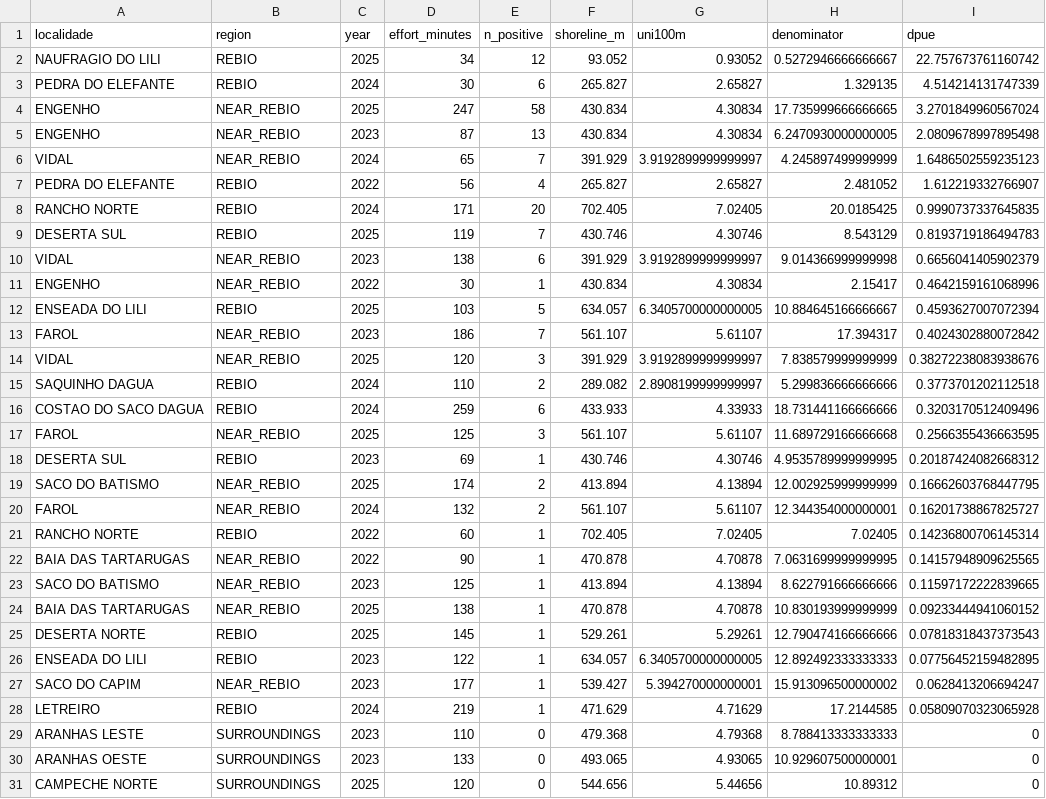
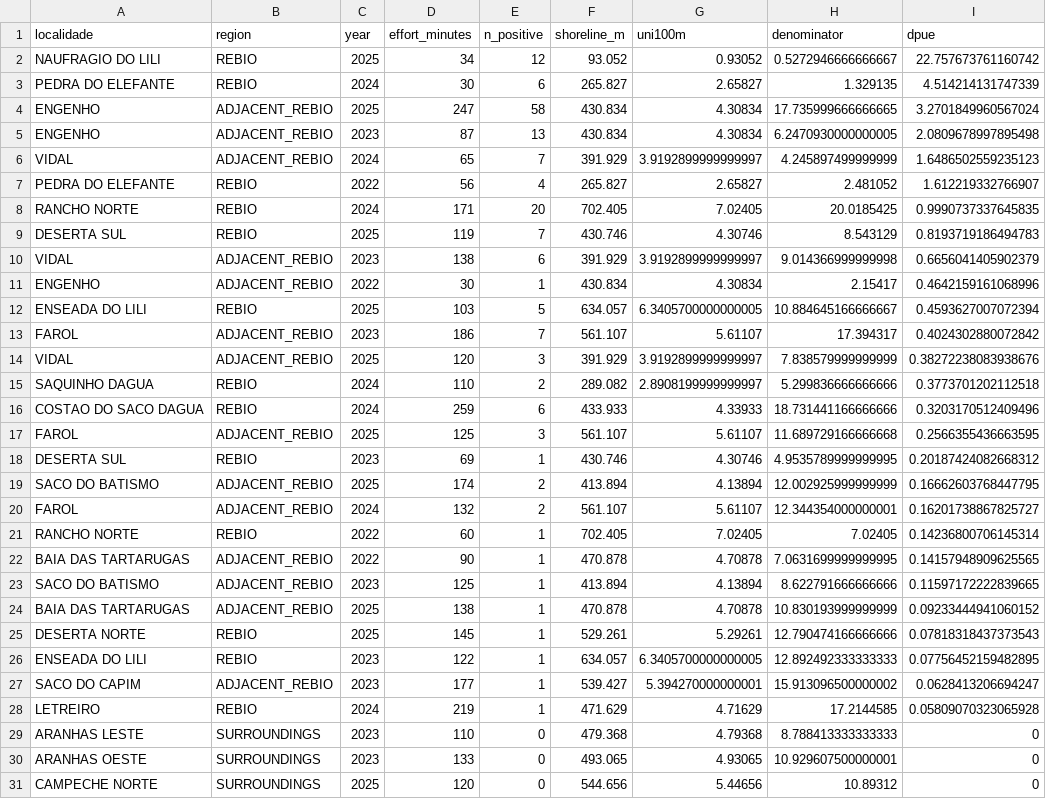
Before and after one commit to silveiratcl/monitoring_sun_coral_sc, a CSV file: outputs/top_dpue_site_year.csv, drawn as a sheet; only a part is shown; the diff covers the shown part only; the diff names each change by its address in the sheet, - before the commit and + after, or states it on an @@ line.

```diff
--- a/outputs/top_dpue_site_year.csv
+++ b/outputs/top_dpue_site_year.csv
-B4:B6 (region): NEAR_REBIO
+B4:B6 (region): ADJACENT_REBIO
-B10:B11 (region): NEAR_REBIO
+B10:B11 (region): ADJACENT_REBIO
-B13:B14 (region): NEAR_REBIO
+B13:B14 (region): ADJACENT_REBIO
-B17 (region): NEAR_REBIO
+B17 (region): ADJACENT_REBIO
-B19:B20 (region): NEAR_REBIO
+B19:B20 (region): ADJACENT_REBIO
-B22:B24 (region): NEAR_REBIO
+B22:B24 (region): ADJACENT_REBIO
-B27 (region): NEAR_REBIO
+B27 (region): ADJACENT_REBIO
```
Also changed, not shown: 2 edited cells elsewhere in this file, outputs/Table_S1_monitored_localities_extent.csv, outputs/figure_2_sampling_effort.csv, 47 other files.
